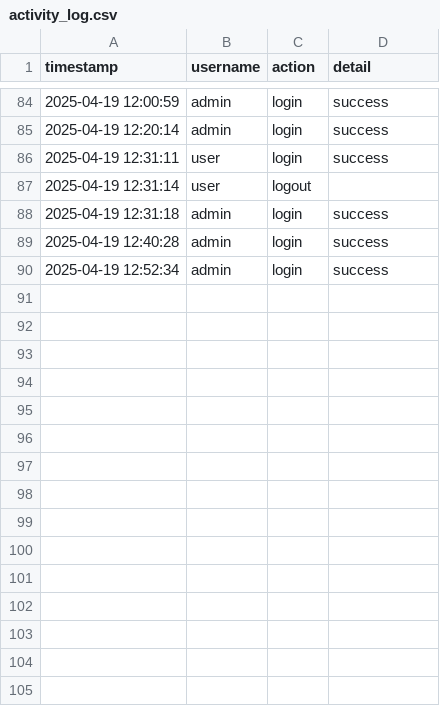
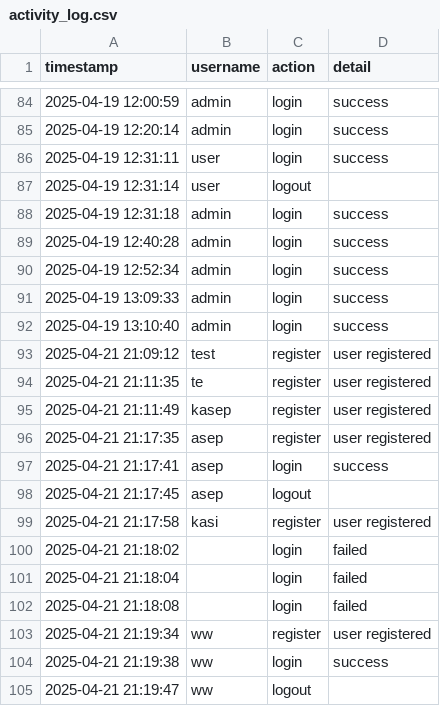
Before and after one commit to scrubScr1b/timelly, a CSV file: data/activity_log.csv, drawn as a sheet; only a part is shown, gaps mark what is left out; the diff names each change by its address in the sheet, - before the commit and + after, or states it on an @@ line.

Commit message:
Update Radio Login & Register

```diff
--- a/data/activity_log.csv
+++ b/data/activity_log.csv
+row 91: 2025-04-19 13:09:33 | admin | login | success
+row 92: 2025-04-19 13:10:40 | admin | login | success
+row 93: 2025-04-21 21:09:12 | test | register | user registered
+row 94: 2025-04-21 21:11:35 | te | register | user registered
+row 95: 2025-04-21 21:11:49 | kasep | register | user registered
+row 96: 2025-04-21 21:17:35 | asep | register | user registered
+row 97: 2025-04-21 21:17:41 | asep | login | success
+row 98: 2025-04-21 21:17:45 | asep | logout
+row 99: 2025-04-21 21:17:58 | kasi | register | user registered
+row 100: 2025-04-21 21:18:02 |  | login | failed
+row 101: 2025-04-21 21:18:04 |  | login | failed
+row 102: 2025-04-21 21:18:08 |  | login | failed
+row 103: 2025-04-21 21:19:34 | ww | register | user registered
+row 104: 2025-04-21 21:19:38 | ww | login | success
+row 105: 2025-04-21 21:19:47 | ww | logout
```
Also changed, not shown: 2 other files.
